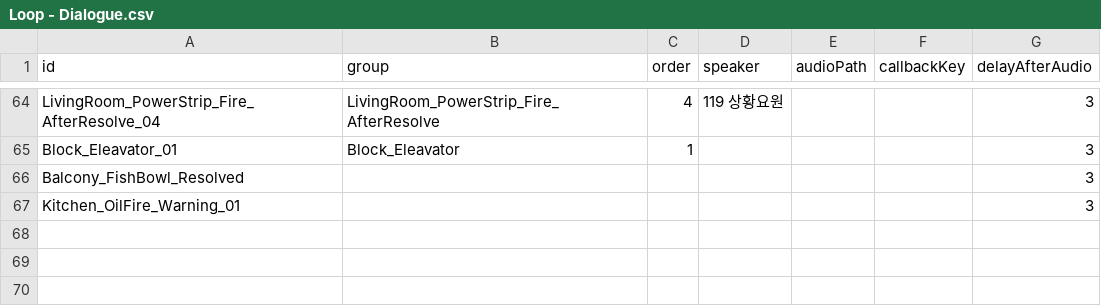
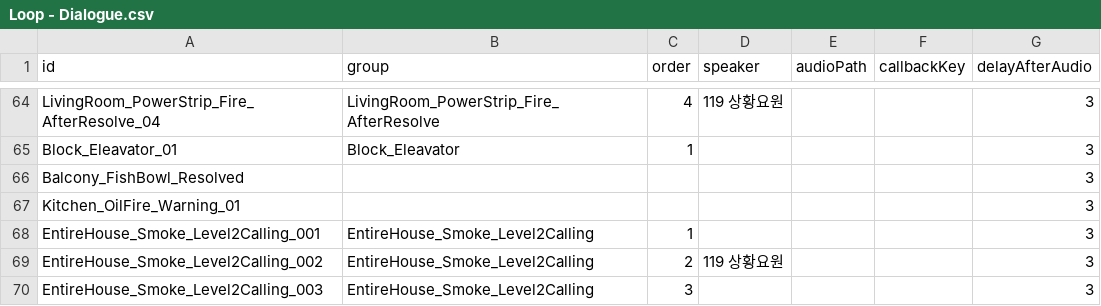
Before and after one commit to jeonghwan916/Virtual-Rescue, a CSV file: Assets/Resources/Loop Dialogue Sheets/Loop - Dialogue.csv, drawn as a sheet; only a part is shown, gaps mark what is left out.

```diff
--- a/Assets/Resources/Loop Dialogue Sheets/Loop - Dialogue.csv
+++ b/Assets/Resources/Loop Dialogue Sheets/Loop - Dialogue.csv
@@ -67 +67,4 @@ Balcony_FishBowl_Resolved,,,,,,3
 Kitchen_OilFire_Warning_01,,,,,,3
+EntireHouse_Smoke_Level2Calling_001,EntireHouse_Smoke_Level2Calling,1,,,,3
+EntireHouse_Smoke_Level2Calling_002,EntireHouse_Smoke_Level2Calling,2,119 상황요원,,,3
+EntireHouse_Smoke_Level2Calling_003,EntireHouse_Smoke_Level2Calling,3,,,,3
```
Also changed, not shown: Assets/Resources/Loop Dialogue Sheets/Loop - Text.csv, 14 other files.
